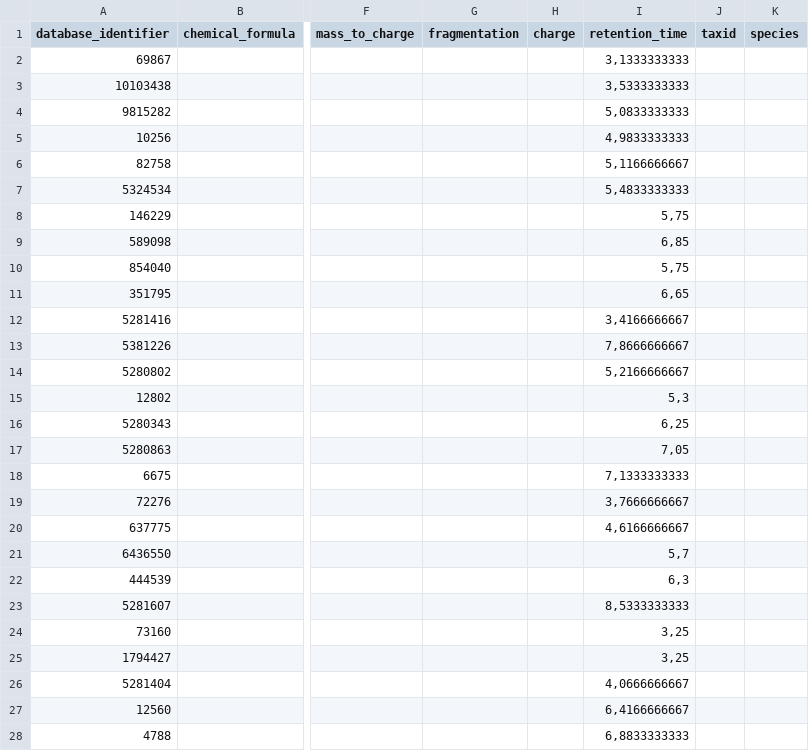
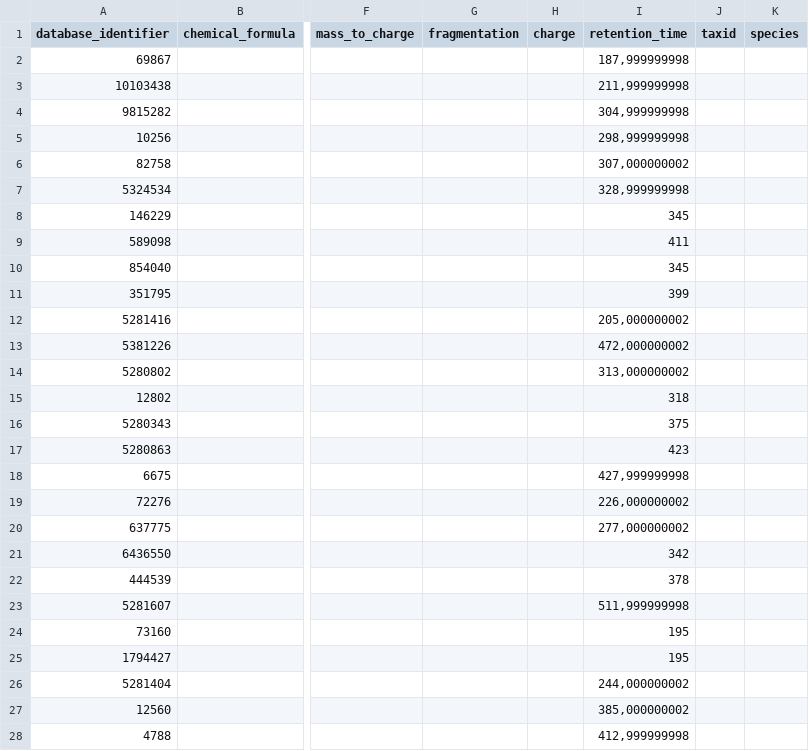
Before and after one commit to sneumann/MetabolitDB, a CSV file: Metabolite negativ H2O MAF.csv, drawn as a sheet; only a part is shown, gaps mark what is left out; the diff covers the shown part only; the diff names each change by its address in the sheet, - before the commit and + after, or states it on an @@ line.

```diff
--- a/Metabolite negativ H2O MAF.csv
+++ b/Metabolite negativ H2O MAF.csv
-I2 (retention_time): 3,1333333333
+I2 (retention_time): 187,999999998
-I3 (retention_time): 3,5333333333
+I3 (retention_time): 211,999999998
-I4 (retention_time): 5,0833333333
+I4 (retention_time): 304,999999998
-I5 (retention_time): 4,9833333333
+I5 (retention_time): 298,999999998
-I6 (retention_time): 5,1166666667
+I6 (retention_time): 307,000000002
-I7 (retention_time): 5,4833333333
+I7 (retention_time): 328,999999998
-I8 (retention_time): 5,75
+I8 (retention_time): 345
-I9 (retention_time): 6,85
+I9 (retention_time): 411
-I10 (retention_time): 5,75
+I10 (retention_time): 345
-I11 (retention_time): 6,65
+I11 (retention_time): 399
-I12 (retention_time): 3,4166666667
+I12 (retention_time): 205,000000002
-I13 (retention_time): 7,8666666667
+I13 (retention_time): 472,000000002
-I14 (retention_time): 5,2166666667
+I14 (retention_time): 313,000000002
-I15 (retention_time): 5,3
+I15 (retention_time): 318
-I16 (retention_time): 6,25
+I16 (retention_time): 375
-I17 (retention_time): 7,05
+I17 (retention_time): 423
-I18 (retention_time): 7,1333333333
+I18 (retention_time): 427,999999998
-I19 (retention_time): 3,7666666667
+I19 (retention_time): 226,000000002
-I20 (retention_time): 4,6166666667
+I20 (retention_time): 277,000000002
-I21 (retention_time): 5,7
+I21 (retention_time): 342
-I22 (retention_time): 6,3
+I22 (retention_time): 378
-I23 (retention_time): 8,5333333333
+I23 (retention_time): 511,999999998
-I24:I25 (retention_time): 3,25
+I24:I25 (retention_time): 195
-I26 (retention_time): 4,0666666667
+I26 (retention_time): 244,000000002
-I27 (retention_time): 6,4166666667
+I27 (retention_time): 385,000000002
-I28 (retention_time): 6,8833333333
+I28 (retention_time): 412,999999998
```
Also changed, not shown: 51 edited cells elsewhere in this file, Metabolite positiv H2O MAF.csv.
